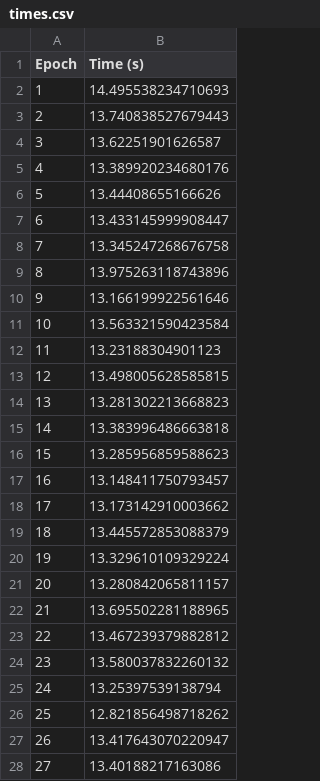
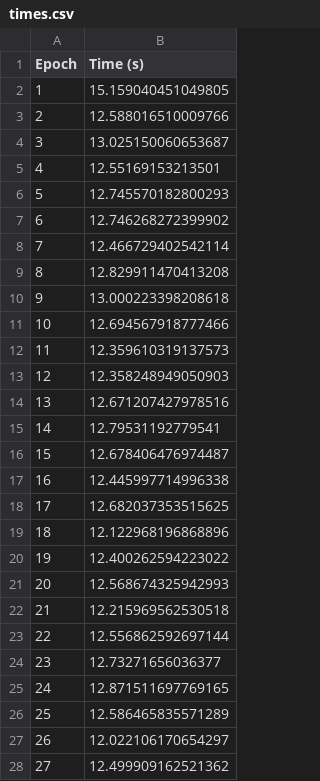
Before and after one commit to jcabrero/intel_ngraph_he, a CSV file: models/quickdraw/apple/models/basic_0/times.csv, drawn as a sheet; only a part is shown; the diff covers the shown part only.

```diff
--- a/models/quickdraw/apple/models/basic_0/times.csv
+++ b/models/quickdraw/apple/models/basic_0/times.csv
@@ -1,28 +1,28 @@
 Epoch,Time (s)
-1,14.495538234710693
-2,13.740838527679443
-3,13.62251901626587
-4,13.389920234680176
-5,13.44408655166626
-6,13.433145999908447
-7,13.345247268676758
-8,13.975263118743896
-9,13.166199922561646
-10,13.563321590423584
-11,13.23188304901123
-12,13.498005628585815
-13,13.281302213668823
-14,13.383996486663818
-15,13.285956859588623
-16,13.148411750793457
-17,13.173142910003662
-18,13.445572853088379
-19,13.329610109329224
-20,13.280842065811157
-21,13.695502281188965
-22,13.467239379882812
-23,13.580037832260132
-24,13.25397539138794
-25,12.821856498718262
-26,13.417643070220947
-27,13.40188217163086
+1,15.159040451049805
+2,12.588016510009766
+3,13.025150060653687
+4,12.55169153213501
+5,12.745570182800293
+6,12.746268272399902
+7,12.466729402542114
+8,12.829911470413208
+9,13.000223398208618
+10,12.694567918777466
+11,12.359610319137573
+12,12.358248949050903
+13,12.671207427978516
+14,12.79531192779541
+15,12.678406476974487
+16,12.445997714996338
+17,12.682037353515625
+18,12.122968196868896
+19,12.400262594223022
+20,12.568674325942993
+21,12.215969562530518
+22,12.556862592697144
+23,12.73271656036377
+24,12.871511697769165
+25,12.586465835571289
+26,12.022106170654297
+27,12.499909162521362
```
Also changed, not shown: 23 edited cells elsewhere in this file, 55 other files.
